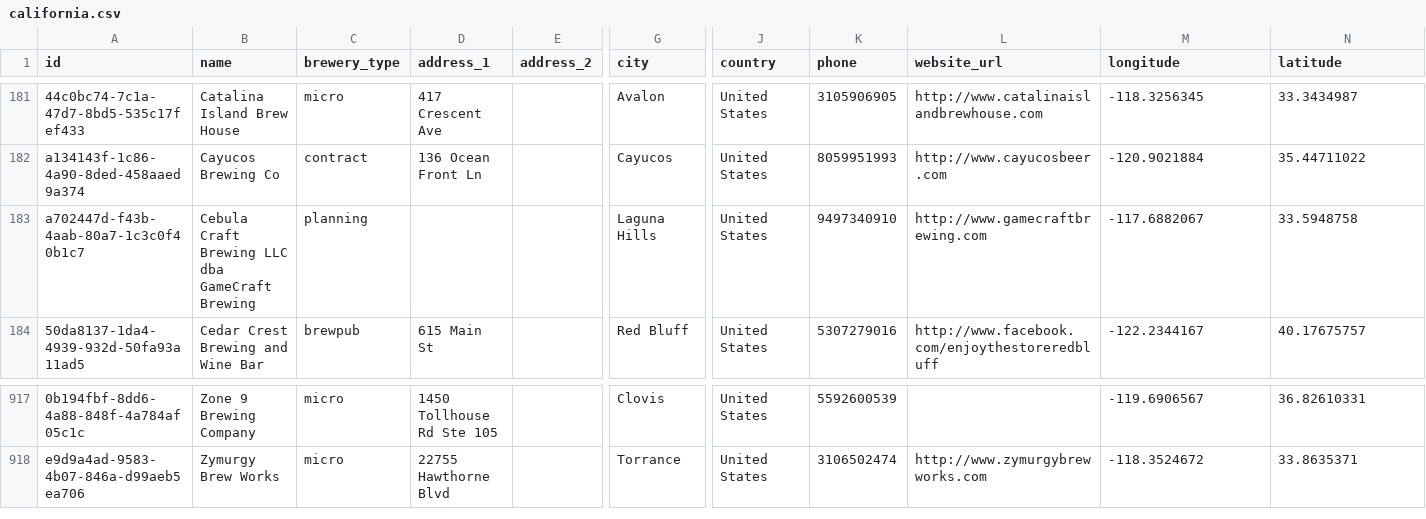
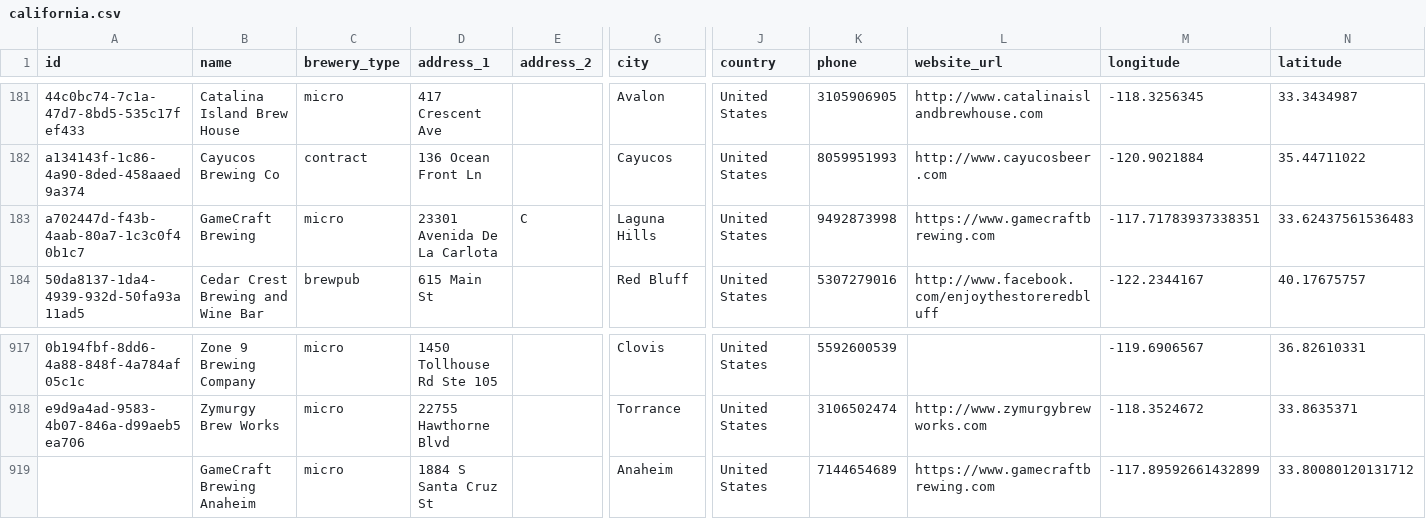
Before and after one commit to openbrewerydb/openbrewerydb, a CSV file: data/united-states/california.csv, drawn as a sheet; only a part is shown, gaps mark what is left out; rows hold the shown columns only; the diff names each change by its address in the sheet, - before the commit and + after, or states it on an @@ line.

Commit message:
Update GameCraft Brewing + add Anaheim location (#184)
Update GameCraft Brewing's address

Update GameCraft Brewing + add Anaheim location

```diff
--- a/data/united-states/california.csv
+++ b/data/united-states/california.csv
-B183 (name): Cebula Craft Brewing LLC dba GameCraft Brewing
+B183 (name): GameCraft Brewing
-C183 (brewery_type): planning
+C183 (brewery_type): micro
-D183 (address_1): (empty)
+D183 (address_1): 23301 Avenida De La Carlota
-E183 (address_2): (empty)
+E183 (address_2): C
-K183 (phone): 9497340910
+K183 (phone): 9492873998
-L183 (website_url): http://www.gamecraftbrewing.com
+L183 (website_url): https://www.gamecraftbrewing.com
-M183 (longitude): -117.6882067
+M183 (longitude): -117.71783937338351
-N183 (latitude): 33.5948758
+N183 (latitude): 33.62437561536483
+row 919:  | GameCraft Brewing Anaheim | micro | 1884 S Santa Cruz St |  | Anaheim | United States | 7144654689 | https://www.gamecraftbrewing.com | -117.89592661432899 | 33.80080120131712
```
